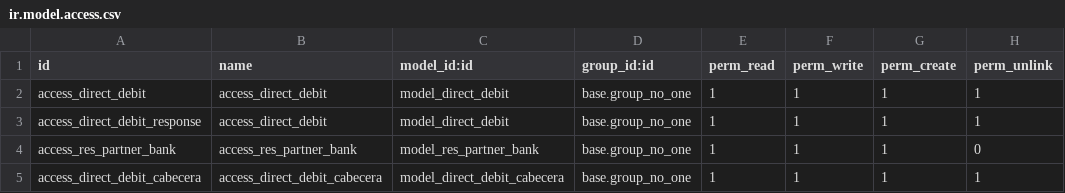
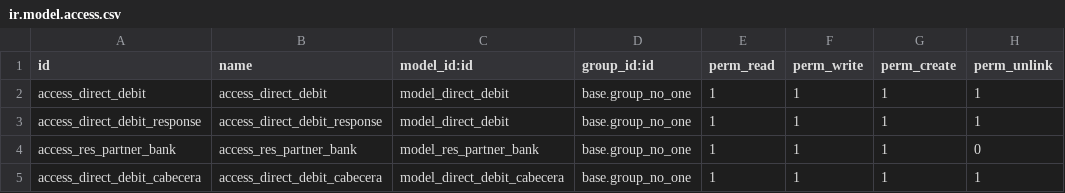
Before and after one commit to Alan1590/Odoo13, a CSV file: l10n_ar_debit_direct/security/ir.model.access.csv, drawn as a sheet.

Commit message:
Actualizacion modulo debito

```diff
--- a/l10n_ar_debit_direct/security/ir.model.access.csv
+++ b/l10n_ar_debit_direct/security/ir.model.access.csv
@@ -2,3 +2,3 @@ id,name,model_id:id,group_id:id,perm_read,perm_write,perm_create,perm_unlink
 access_direct_debit,access_direct_debit,model_direct_debit,base.group_no_one,1,1,1,1
-access_direct_debit_response,access_direct_debit,model_direct_debit,base.group_no_one,1,1,1,1
+access_direct_debit_response,access_direct_debit_response,model_direct_debit,base.group_no_one,1,1,1,1
 access_res_partner_bank,access_res_partner_bank,model_res_partner_bank,base.group_no_one,1,1,1,0
```
Also changed, not shown: 2 other files.
